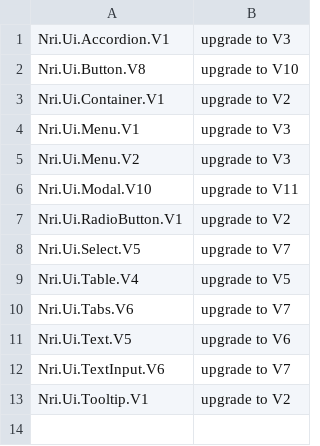
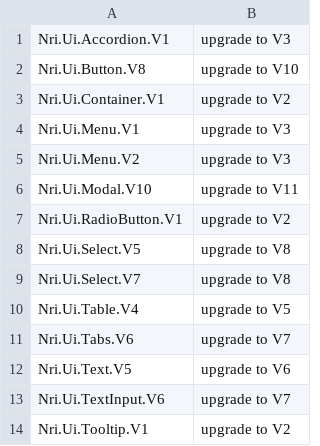
Before and after one commit to NoRedInk/noredink-ui, a CSV file: deprecated-modules.csv, drawn as a sheet.

```diff
--- a/deprecated-modules.csv
+++ b/deprecated-modules.csv
@@ -7,3 +7,4 @@ Nri.Ui.Modal.V10,upgrade to V11
 Nri.Ui.RadioButton.V1,upgrade to V2
-Nri.Ui.Select.V5,upgrade to V7
+Nri.Ui.Select.V5,upgrade to V8
+Nri.Ui.Select.V7,upgrade to V8
 Nri.Ui.Table.V4,upgrade to V5
```
Also changed, not shown: 7 other files.
